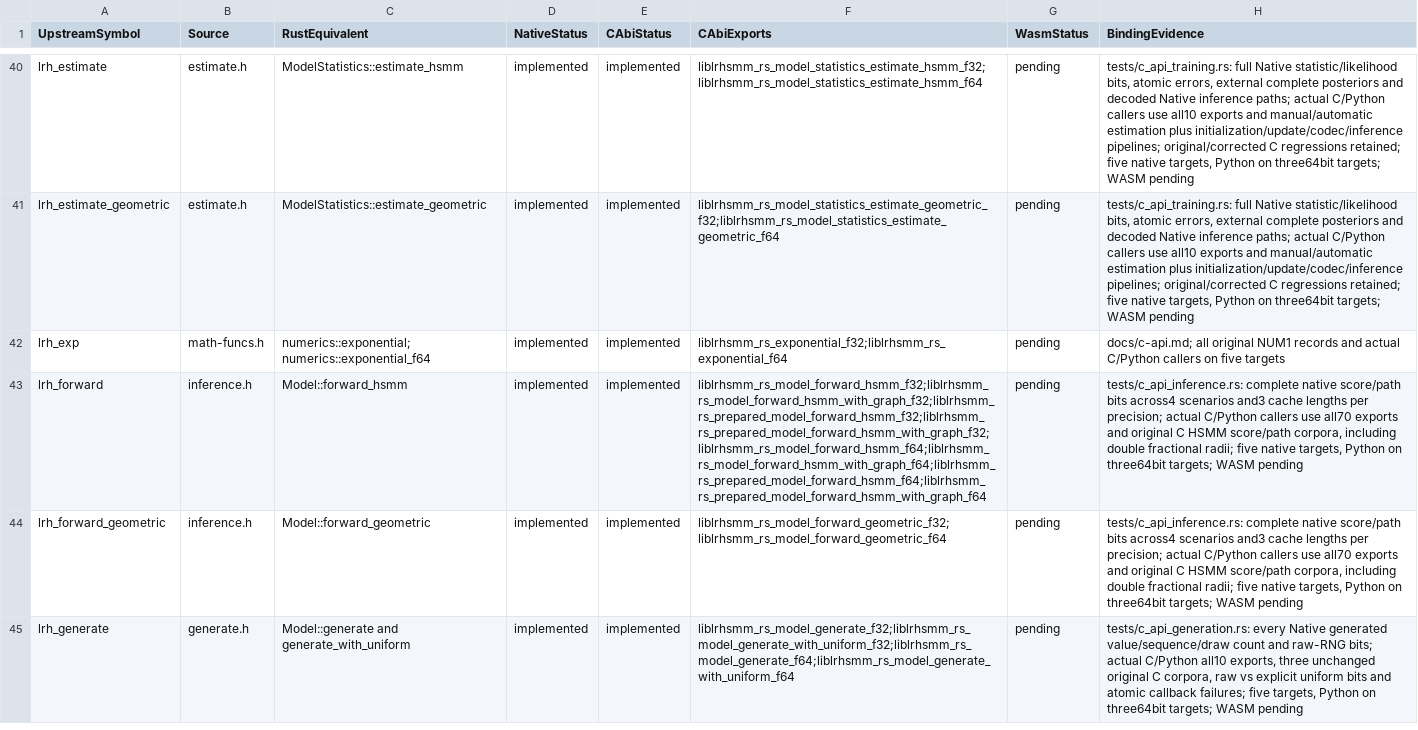
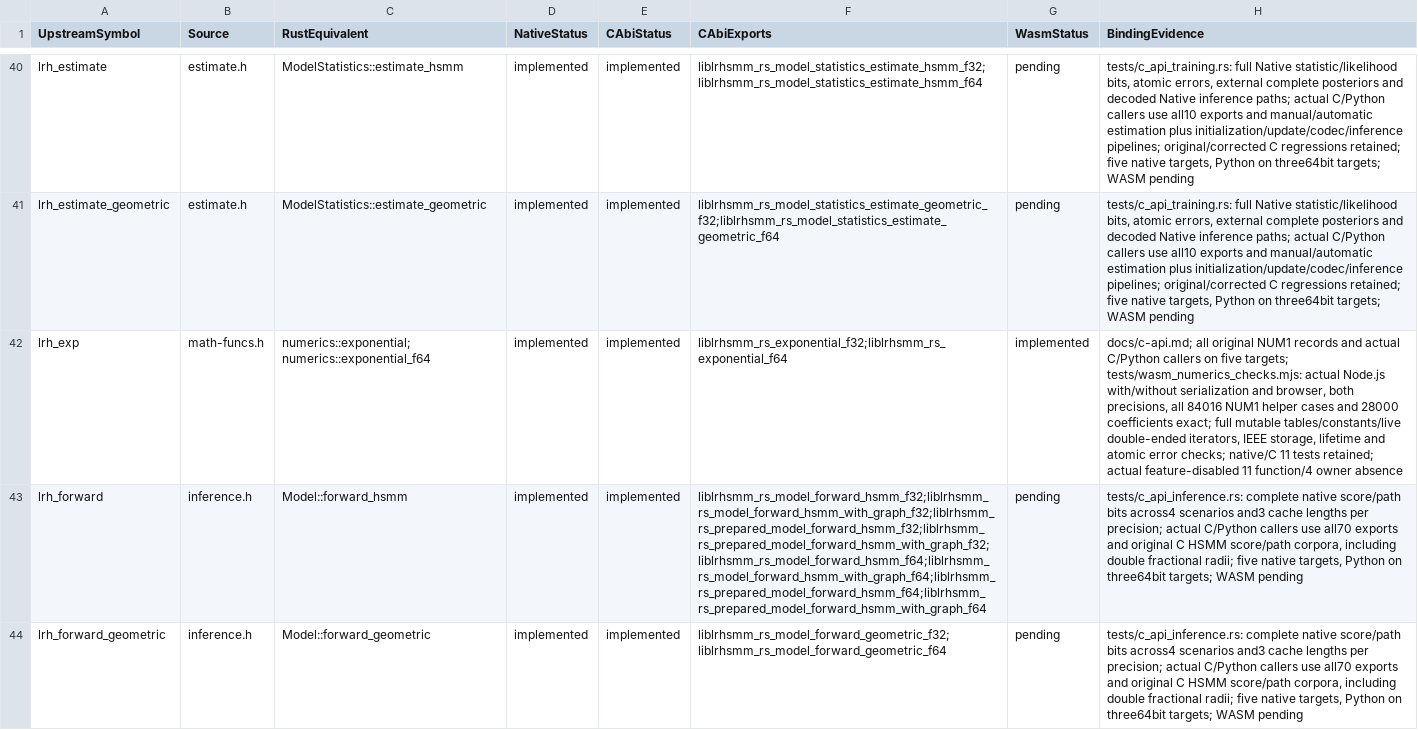
Before and after one commit to Lqm1/liblrhsmm-rs, a CSV file: docs/binding-inventory.csv, drawn as a sheet; only a part is shown, gaps mark what is left out; the shorter side is filled out with more unchanged rows; the diff covers the shown part only; the diff names each change by its address in the sheet, - before the commit and + after, or states it on an @@ line.

Commit message:
feat: expose numerical helpers and tables to WebAssembly

```diff
--- a/docs/binding-inventory.csv
+++ b/docs/binding-inventory.csv
-G42 (WasmStatus): pending
+G42 (WasmStatus): implemented
-H42 (BindingEvidence): …on five targets
+H42 (BindingEvidence): …on five targets; tests/wasm_numerics_checks.mjs: actual Node.js with/without serialization and browser, both precisions, all 84016 NUM1 helper cases and 28000 coefficients exact; full mutable tables/constants/live double-ended iterators, IEEE storage, lifetime and atomic error checks; native/C 11 tests retained; actual feature-disabled 11 function/4 owner absence
```
Also changed, not shown: 4 edited cells elsewhere in this file, 10 other files.
